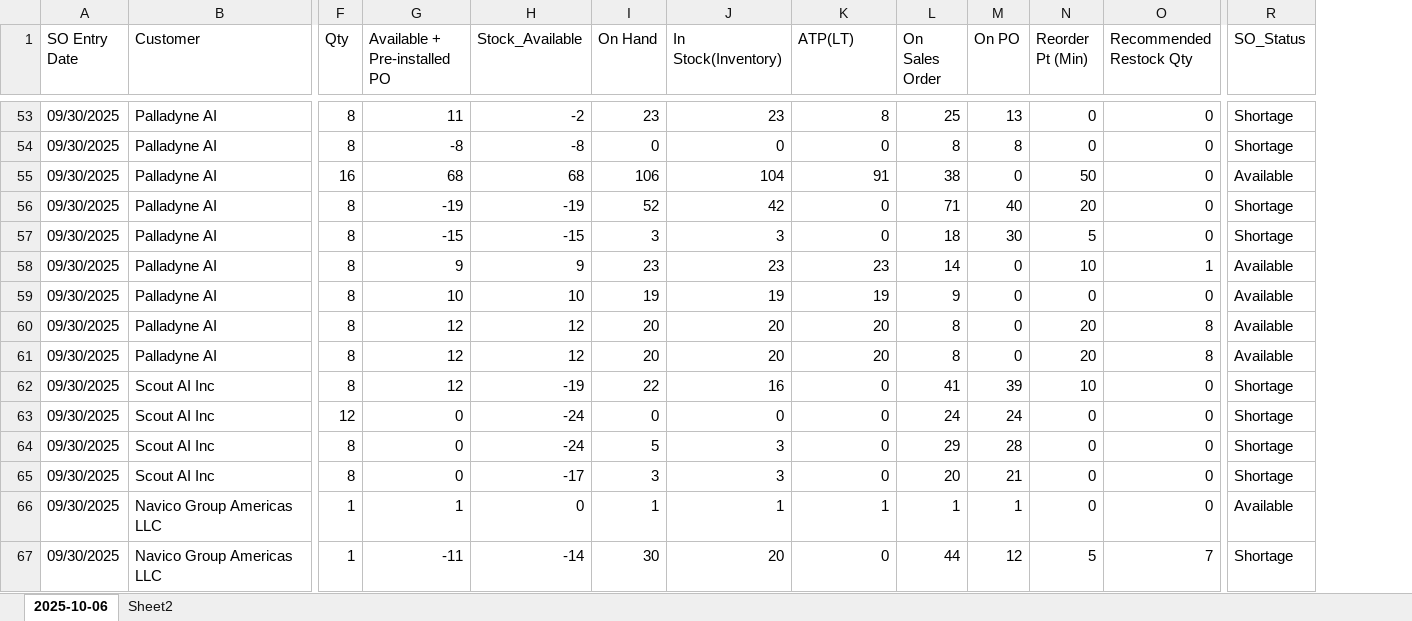
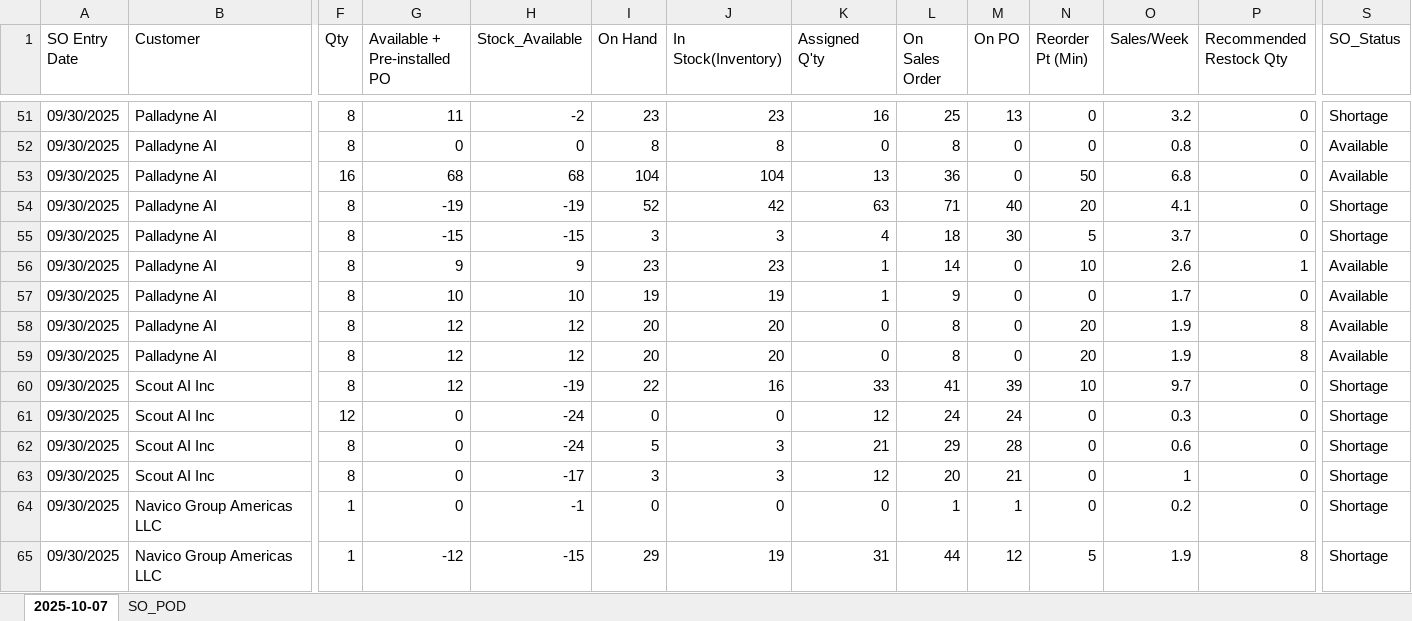
Before and after one commit to playoung2818/ERP_System, an Excel workbook: Not_assigned_SO.xlsx, sheet 2025-10-07, drawn as a sheet; only a part is shown, gaps mark what is left out; values as stored, in another font and other column widths than the file's, no cell formats; addresses are those after the commit; the diff covers the shown part only; the diff names each change by its address in the sheet, - before the commit and + after, or states it on an @@ line.

```diff
--- a/Not_assigned_SO.xlsx (sheet 2025-10-07)
+++ b/Not_assigned_SO.xlsx (sheet 2025-10-07)
-sheet tab: 2025-10-06
+sheet tab: 2025-10-07
-sheet tab: Sheet2
+sheet tab: SO_POD
+column O (Sales/Week), rows 51-65: 3.2 | 0.8 | 6.8 | 4.1 | 3.7 | 2.6 | 1.7 | 1.9 | 1.9 | 9.7 | 0.3 | 0.6 | 1 | 0.2 | 1.9
-K1: ATP(LT)
+K1: Assigned Q'ty
-K51 (Assigned Q'ty): 8
+K51 (Assigned Q'ty): 16
-G52 (Available + Pre-installed PO): -8
+G52 (Available + Pre-installed PO): 0
-H52 (Stock_Available): -8
+H52 (Stock_Available): 0
-I52 (On Hand): 0
+I52 (On Hand): 8
-J52 (In Stock(Inventory)): 0
+J52 (In Stock(Inventory)): 8
-M52 (On PO): 8
+M52 (On PO): 0
-S52 (SO_Status): Shortage
+S52 (SO_Status): Available
-I53 (On Hand): 106
+I53 (On Hand): 104
-K53 (Assigned Q'ty): 91
+K53 (Assigned Q'ty): 13
-L53 (On Sales Order): 38
+L53 (On Sales Order): 36
-K54 (Assigned Q'ty): 0
+K54 (Assigned Q'ty): 63
-K55 (Assigned Q'ty): 0
+K55 (Assigned Q'ty): 4
-K56 (Assigned Q'ty): 23
+K56 (Assigned Q'ty): 1
-K57 (Assigned Q'ty): 19
+K57 (Assigned Q'ty): 1
-K58:K59 (Assigned Q'ty): 20
+K58:K59 (Assigned Q'ty): 0
-K60 (Assigned Q'ty): 0
+K60 (Assigned Q'ty): 33
-K61 (Assigned Q'ty): 0
+K61 (Assigned Q'ty): 12
-K62 (Assigned Q'ty): 0
+K62 (Assigned Q'ty): 21
-K63 (Assigned Q'ty): 0
+K63 (Assigned Q'ty): 12
-G64 (Available + Pre-installed PO): 1
+G64 (Available + Pre-installed PO): 0
-H64 (Stock_Available): 0
+H64 (Stock_Available): -1
-I64 (On Hand): 1
+I64 (On Hand): 0
-J64 (In Stock(Inventory)): 1
+J64 (In Stock(Inventory)): 0
-K64 (Assigned Q'ty): 1
+K64 (Assigned Q'ty): 0
-S64 (SO_Status): Available
+S64 (SO_Status): Shortage
-G65 (Available + Pre-installed PO): -11
+G65 (Available + Pre-installed PO): -12
-H65 (Stock_Available): -14
+H65 (Stock_Available): -15
-I65 (On Hand): 30
+I65 (On Hand): 29
-J65 (In Stock(Inventory)): 20
+J65 (In Stock(Inventory)): 19
-K65 (Assigned Q'ty): 0
+K65 (Assigned Q'ty): 31
-P65 (Recommended Restock Qty): 7
+P65 (Recommended Restock Qty): 8
```
Also changed, not shown: 7 added rows, 21 removed rows and 486 edited cells elsewhere in this sheet, sheet SO_POD, cell formats, 3 other files.
